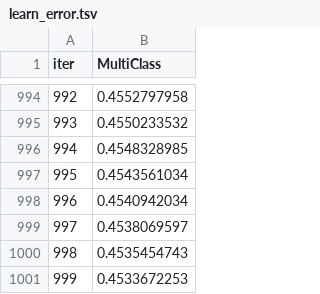
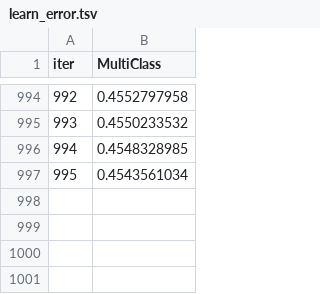
Before and after one commit to shinho0902/dacon_music, a TSV file: catboost_info/learn_error.tsv, drawn as a sheet; only a part is shown, gaps mark what is left out.

```diff
--- a/catboost_info/learn_error.tsv
+++ b/catboost_info/learn_error.tsv
@@ -997,5 +997 @@ iter	MultiClass
 995	0.4543561034
-996	0.4540942034
-997	0.4538069597
-998	0.4535454743
-999	0.4533672253
```
Also changed, not shown: catboost_info/time_left.tsv, 6 other files.
